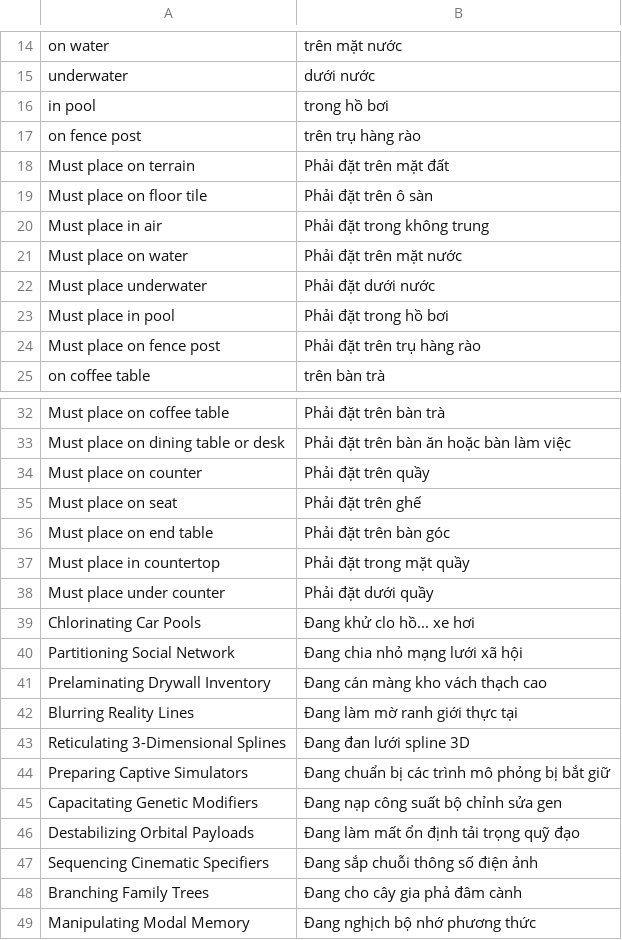
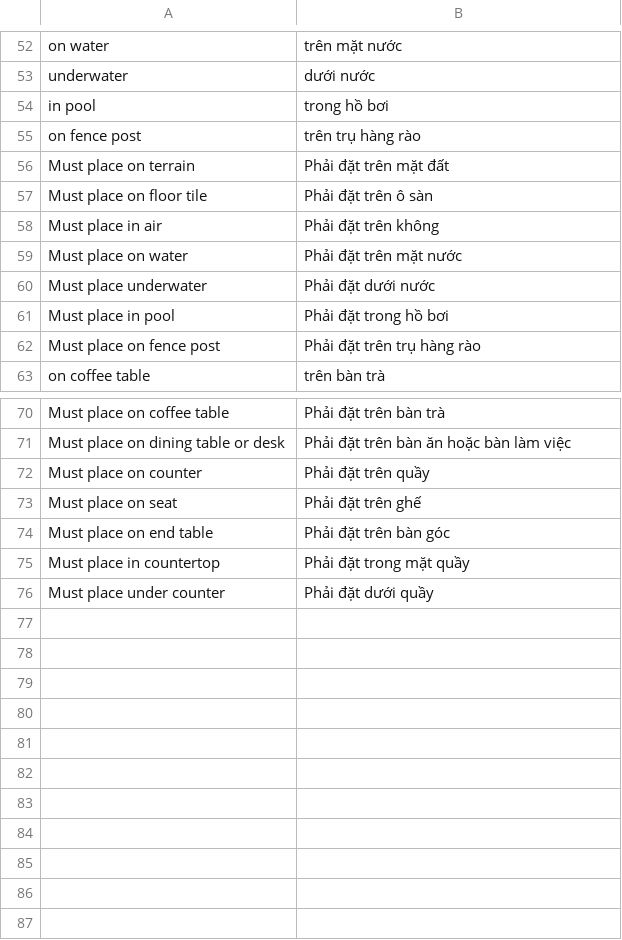
Before and after one commit to RVTGMzz/TSCTW-VH, a TSV file: translations/extra26.tsv, drawn as a sheet; only a part is shown, gaps mark what is left out; the diff covers the shown part only.

```diff
--- a/translations/extra26.tsv
+++ b/translations/extra26.tsv
@@ -19,3 +57,3 @@ Must place on terrain	Phải đặt trên mặt đất
 Must place on floor tile	Phải đặt trên ô sàn
-Must place in air	Phải đặt trong không trung
+Must place in air	Phải đặt trên không
 Must place on water	Phải đặt trên mặt nước
@@ -38,12 +76 @@ Must place in countertop	Phải đặt trong mặt quầy
 Must place under counter	Phải đặt dưới quầy
-Chlorinating Car Pools	Đang khử clo hồ... xe hơi
-Partitioning Social Network	Đang chia nhỏ mạng lưới xã hội
-Prelaminating Drywall Inventory	Đang cán màng kho vách thạch cao
-Blurring Reality Lines	Đang làm mờ ranh giới thực tại
-Reticulating 3-Dimensional Splines	Đang đan lưới spline 3D
-Preparing Captive Simulators	Đang chuẩn bị các trình mô phỏng bị bắt giữ
-Capacitating Genetic Modifiers	Đang nạp công suất bộ chỉnh sửa gen
-Destabilizing Orbital Payloads	Đang làm mất ổn định tải trọng quỹ đạo
-Sequencing Cinematic Specifiers	Đang sắp chuỗi thông số điện ảnh
-Branching Family Trees	Đang cho cây gia phả đâm cành
-Manipulating Modal Memory	Đang nghịch bộ nhớ phương thức
```
Also changed, not shown: 48 added rows, 10 removed rows and 1 edited cell elsewhere in this file.
